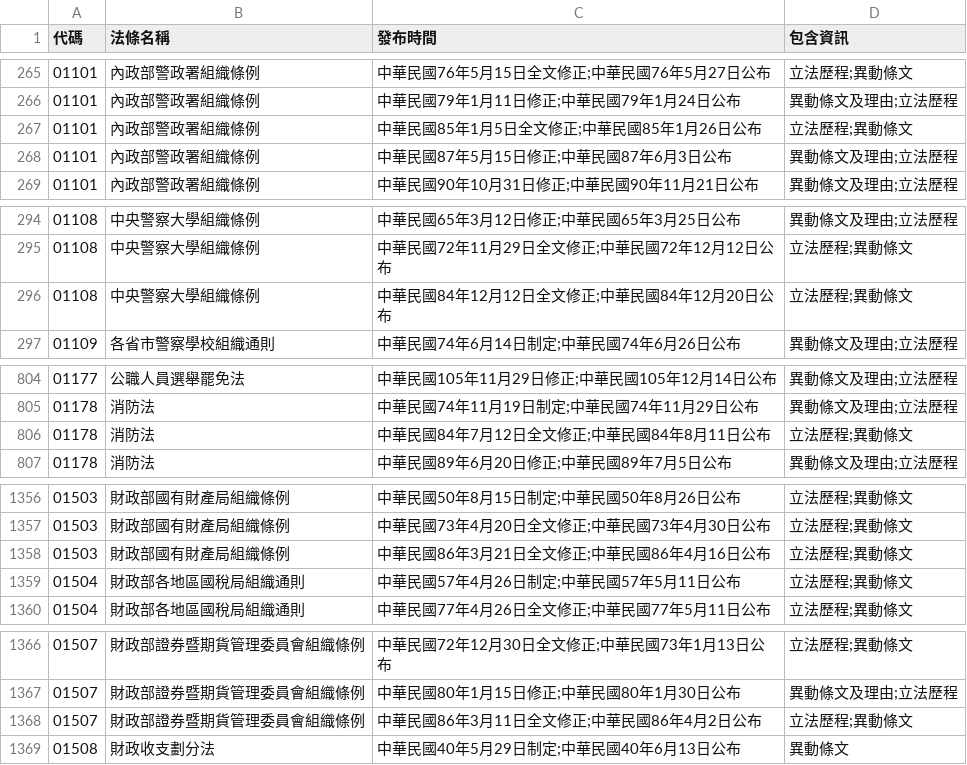
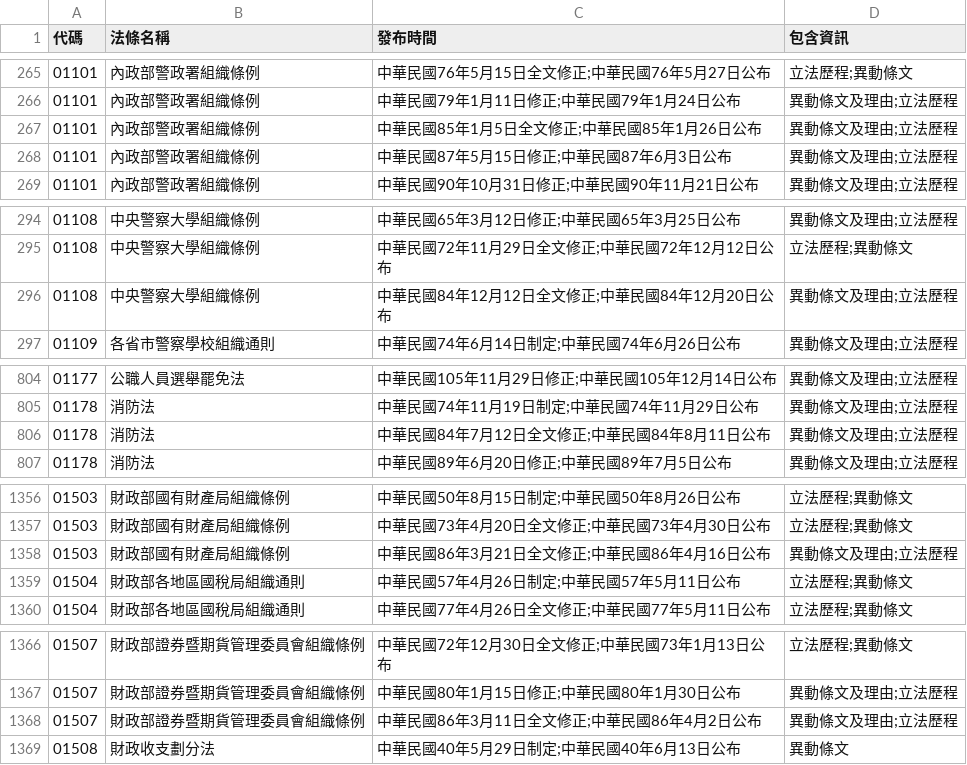
Before and after one commit to ronnywang/twlaw, a CSV file: laws-versions.csv, drawn as a sheet; only a part is shown, gaps mark what is left out; the diff covers the shown part only.

```diff
--- a/laws-versions.csv
+++ b/laws-versions.csv
@@ -266,3 +266,3 @@
 01101,內政部警政署組織條例,中華民國79年1月11日修正;中華民國79年1月24日公布,異動條文及理由;立法歷程
-01101,內政部警政署組織條例,中華民國85年1月5日全文修正;中華民國85年1月26日公布,立法歷程;異動條文
+01101,內政部警政署組織條例,中華民國85年1月5日全文修正;中華民國85年1月26日公布,異動條文及理由;立法歷程
 01101,內政部警政署組織條例,中華民國87年5月15日修正;中華民國87年6月3日公布,異動條文及理由;立法歷程
@@ -295,3 +295,3 @@
 01108,中央警察大學組織條例,中華民國72年11月29日全文修正;中華民國72年12月12日公布,立法歷程;異動條文
-01108,中央警察大學組織條例,中華民國84年12月12日全文修正;中華民國84年12月20日公布,立法歷程;異動條文
+01108,中央警察大學組織條例,中華民國84年12月12日全文修正;中華民國84年12月20日公布,異動條文及理由;立法歷程
 01109,各省市警察學校組織通則,中華民國74年6月14日制定;中華民國74年6月26日公布,異動條文及理由;立法歷程
@@ -805,3 +805,3 @@
 01178,消防法,中華民國74年11月19日制定;中華民國74年11月29日公布,異動條文及理由;立法歷程
-01178,消防法,中華民國84年7月12日全文修正;中華民國84年8月11日公布,立法歷程;異動條文
+01178,消防法,中華民國84年7月12日全文修正;中華民國84年8月11日公布,異動條文及理由;立法歷程
 01178,消防法,中華民國89年6月20日修正;中華民國89年7月5日公布,異動條文及理由;立法歷程
@@ -1357,3 +1357,3 @@
 01503,財政部國有財產局組織條例,中華民國73年4月20日全文修正;中華民國73年4月30日公布,立法歷程;異動條文
-01503,財政部國有財產局組織條例,中華民國86年3月21日全文修正;中華民國86年4月16日公布,立法歷程;異動條文
+01503,財政部國有財產局組織條例,中華民國86年3月21日全文修正;中華民國86年4月16日公布,異動條文及理由;立法歷程
 01504,財政部各地區國稅局組織通則,中華民國57年4月26日制定;中華民國57年5月11日公布,立法歷程;異動條文
@@ -1367,3 +1367,3 @@
 01507,財政部證券暨期貨管理委員會組織條例,中華民國80年1月15日修正;中華民國80年1月30日公布,異動條文及理由;立法歷程
-01507,財政部證券暨期貨管理委員會組織條例,中華民國86年3月11日全文修正;中華民國86年4月2日公布,立法歷程;異動條文
+01507,財政部證券暨期貨管理委員會組織條例,中華民國86年3月11日全文修正;中華民國86年4月2日公布,異動條文及理由;立法歷程
 01508,財政收支劃分法,中華民國40年5月29日制定;中華民國40年6月13日公布,異動條文
```
Also changed, not shown: 1 added row and 12 edited cells elsewhere in this file.
